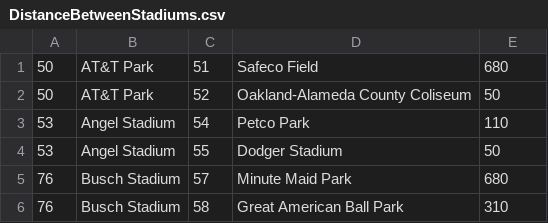
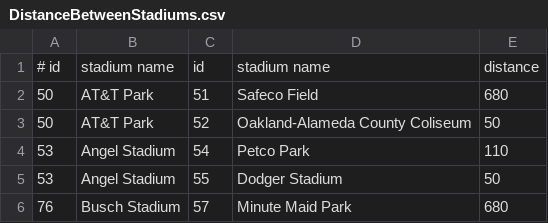
Before and after one commit to minorleaguegrayonassociates/GrayonSlam, a CSV file: src/datastore/DistanceBetweenStadiums.csv, drawn as a sheet; only a part is shown; the shorter side is filled out with more unchanged rows; the diff names each change by its address in the sheet, - before the commit and + after, or states it on an @@ line.

```diff
--- a/src/datastore/DistanceBetweenStadiums.csv
+++ b/src/datastore/DistanceBetweenStadiums.csv
+row 1: # id | stadium name | id | stadium name | distance
```
Also changed, not shown: src/datastore/MLBInformation.csv, src/datastore/MLBInformationExpansion.csv, 5 other files.
